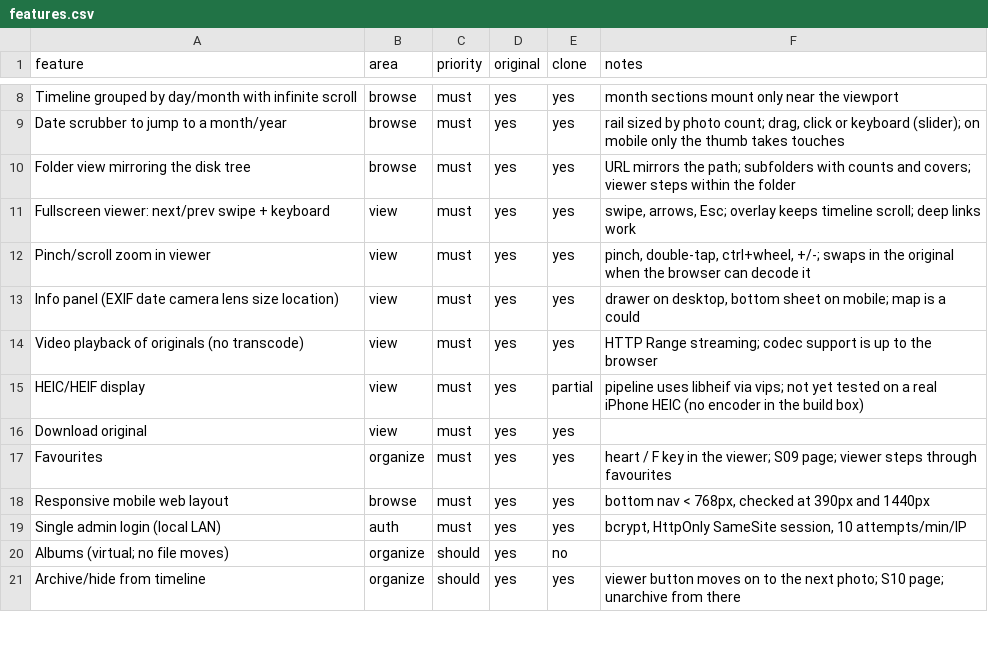
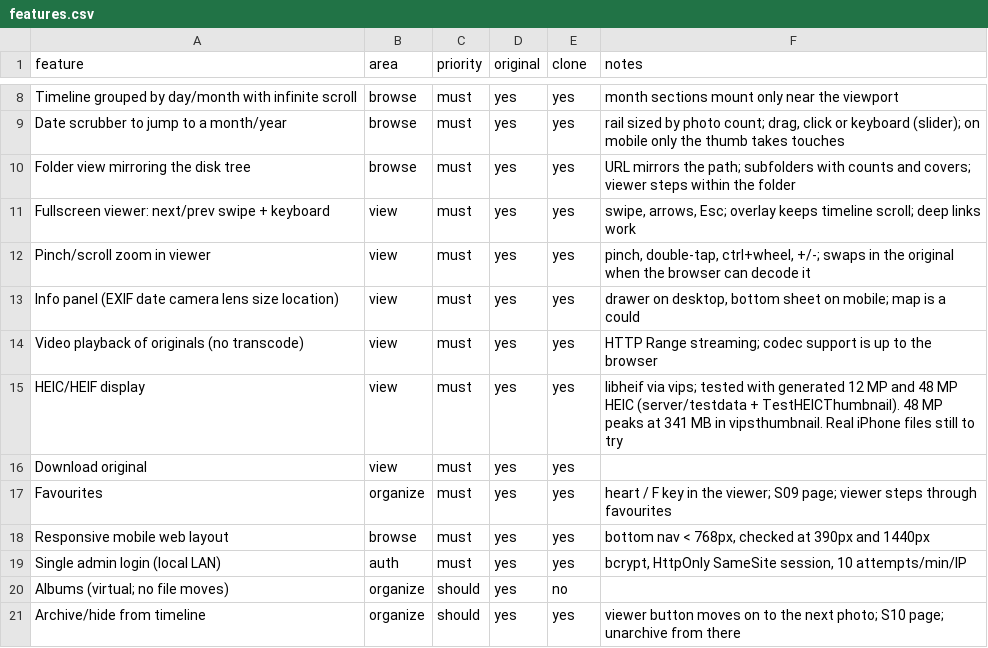
Before and after one commit to oPercentOps/Picburrow, a CSV file: replica/features.csv, drawn as a sheet; only a part is shown, gaps mark what is left out.

```diff
--- a/replica/features.csv
+++ b/replica/features.csv
@@ -14,3 +14,3 @@ Info panel (EXIF date camera lens size location),view,must,yes,yes,"drawer on de
 Video playback of originals (no transcode),view,must,yes,yes,HTTP Range streaming; codec support is up to the browser
-HEIC/HEIF display,view,must,yes,partial,pipeline uses libheif via vips; not yet tested on a real iPhone HEIC (no encoder in the build box)
+HEIC/HEIF display,view,must,yes,yes,libheif via vips; tested with generated 12 MP and 48 MP HEIC (server/testdata + TestHEICThumbnail). 48 MP peaks at 341 MB in vipsthumbnail. Real iPhone files still to try
 Download original,view,must,yes,yes,
```
Also changed, not shown: 4 other files.
